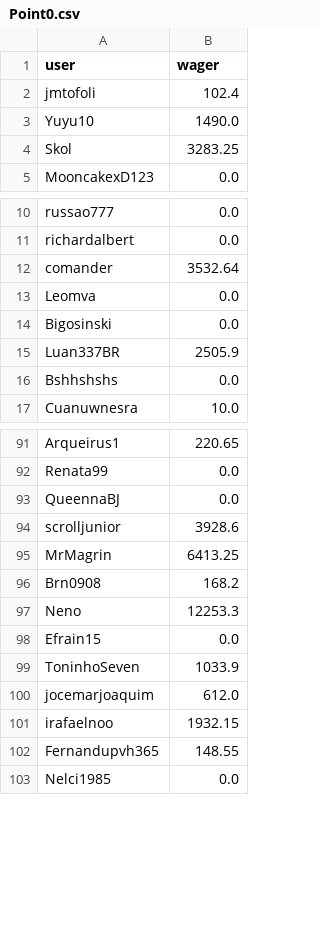
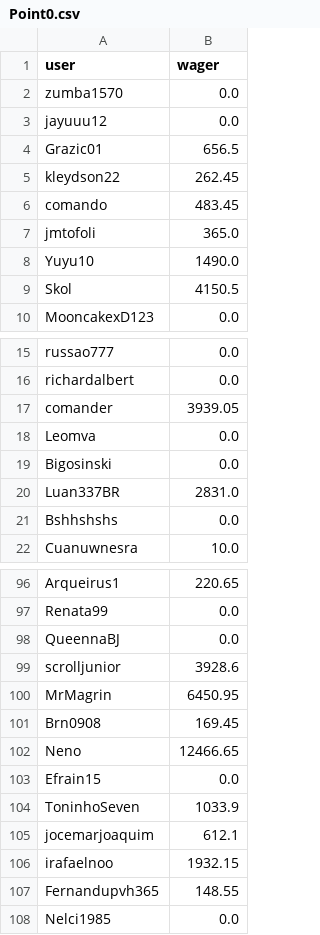
Before and after one commit to PedroHenriqueMelo1/BotSQLiteConsultRace, a CSV file: utils/Point0.csv, drawn as a sheet; only a part is shown, gaps mark what is left out; the diff covers the shown part only.

```diff
--- a/utils/Point0.csv
+++ b/utils/Point0.csv
@@ -1,5 +1,10 @@
 user;wager
-jmtofoli;102.4
+zumba1570;0.0
+jayuuu12;0.0
+Grazic01;656.5
+kleydson22;262.45
+comando;483.45
+jmtofoli;365.0
 Yuyu10;1490.0
-Skol;3283.25
+Skol;4150.5
 MooncakexD123;0.0
@@ -11,6 +16,6 @@ russao777;0.0
 richardalbert;0.0
-comander;3532.64
+comander;3939.05
 Leomva;0.0
 Bigosinski;0.0
-Luan337BR;2505.9
+Luan337BR;2831.0
 Bshhshshs;0.0
@@ -94,8 +99,8 @@ QueennaBJ;0.0
 scrolljunior;3928.6
-MrMagrin;6413.25
-Brn0908;168.2
-Neno;12253.3
+MrMagrin;6450.95
+Brn0908;169.45
+Neno;12466.65
 Efrain15;0.0
 ToninhoSeven;1033.9
-jocemarjoaquim;612.0
+jocemarjoaquim;612.1
 irafaelnoo;1932.15
```
Also changed, not shown: 28 edited cells elsewhere in this file, utils/data.csv, 1 other file.
